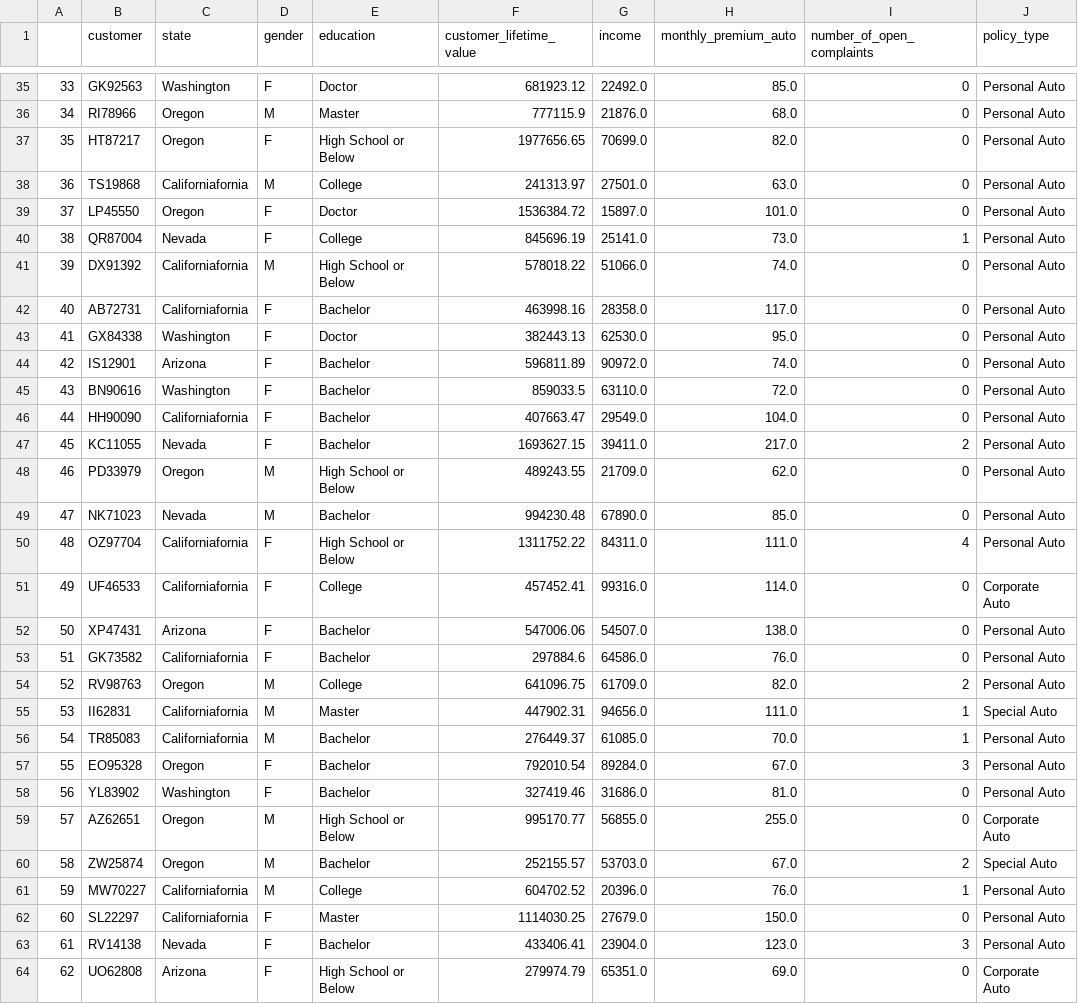
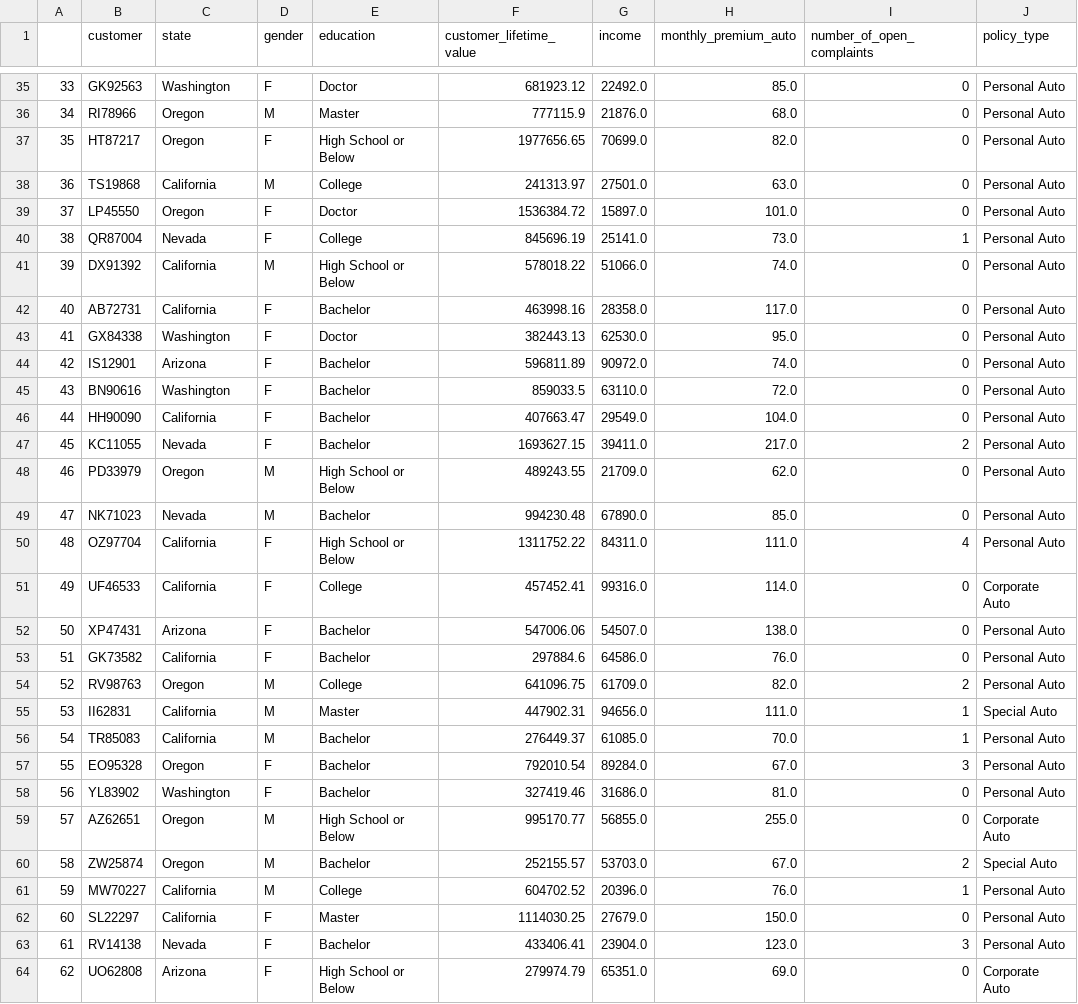
Before and after one commit to ivanalonsom/lab-dw-data-cleaning-and-formatting, a CSV file: ex5_file.csv, drawn as a sheet; only a part is shown, gaps mark what is left out; the diff covers the shown part only; the diff names each change by its address in the sheet, - before the commit and + after, or states it on an @@ line.

```diff
--- a/ex5_file.csv
+++ b/ex5_file.csv
-C38 (state): Californiafornia
+C38 (state): California
-C41:C42 (state): Californiafornia
+C41:C42 (state): California
-C46 (state): Californiafornia
+C46 (state): California
-C50:C51 (state): Californiafornia
+C50:C51 (state): California
-C53 (state): Californiafornia
+C53 (state): California
-C55:C56 (state): Californiafornia
+C55:C56 (state): California
-C61:C62 (state): Californiafornia
+C61:C62 (state): California
```
Also changed, not shown: 5 removed rows, 107 edited cells and row numbers in column A elsewhere in this file, 2 other files.
